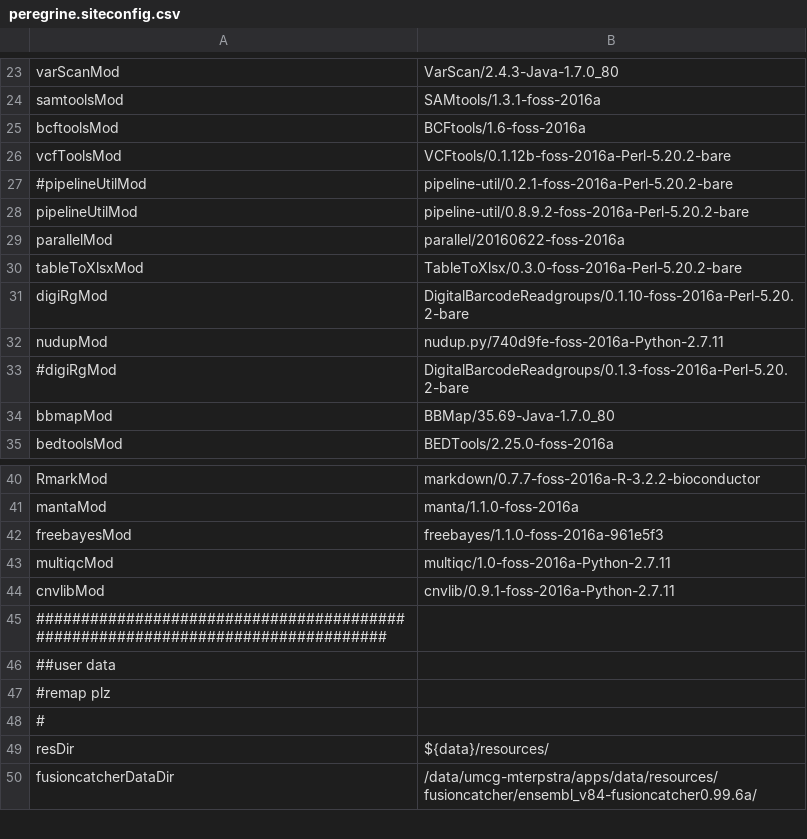
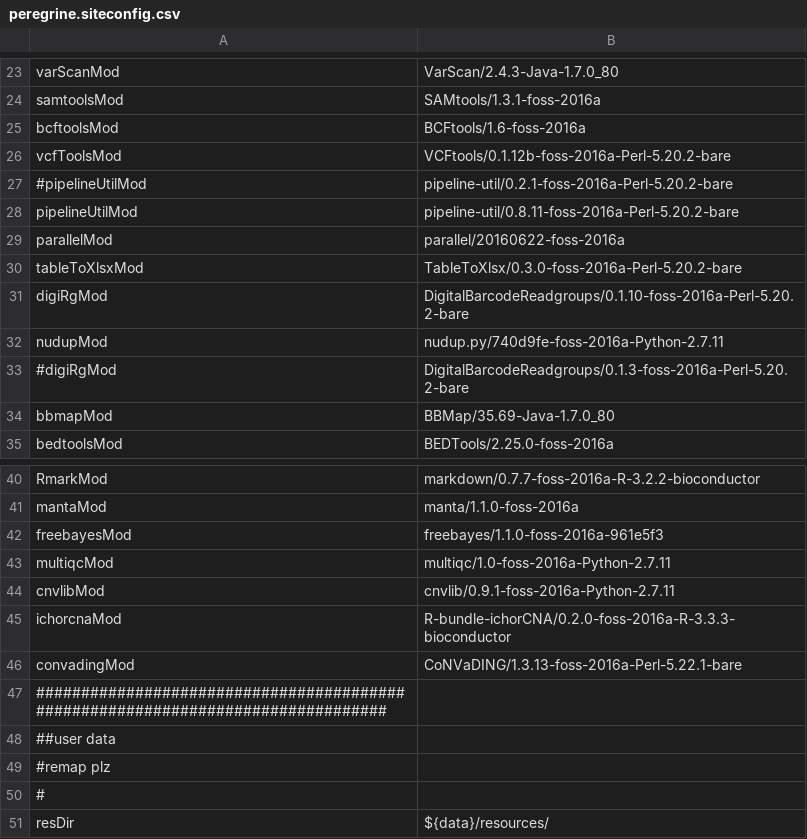
Before and after one commit to mmterpstra/molgenis-c5-TumorNormal, a CSV file: peregrine.siteconfig.csv, drawn as a sheet; only a part is shown, gaps mark what is left out; the shorter side is filled out with more unchanged rows.

```diff
--- a/peregrine.siteconfig.csv
+++ b/peregrine.siteconfig.csv
@@ -27,3 +27,3 @@ vcfToolsMod,VCFtools/0.1.12b-foss-2016a-Perl-5.20.2-bare
 #pipelineUtilMod,pipeline-util/0.2.1-foss-2016a-Perl-5.20.2-bare
-pipelineUtilMod,pipeline-util/0.8.9.2-foss-2016a-Perl-5.20.2-bare
+pipelineUtilMod,pipeline-util/0.8.11-foss-2016a-Perl-5.20.2-bare
 parallelMod,parallel/20160622-foss-2016a
@@ -44,2 +44,4 @@ multiqcMod,multiqc/1.0-foss-2016a-Python-2.7.11
 cnvlibMod,cnvlib/0.9.1-foss-2016a-Python-2.7.11
+ichorcnaMod,R-bundle-ichorCNA/0.2.0-foss-2016a-R-3.3.3-bioconductor
+convadingMod,CoNVaDING/1.3.13-foss-2016a-Perl-5.22.1-bare
 ################################################################################
```
Also changed, not shown: parameters.csv, umcg.siteconfig.csv, 18 other files.
